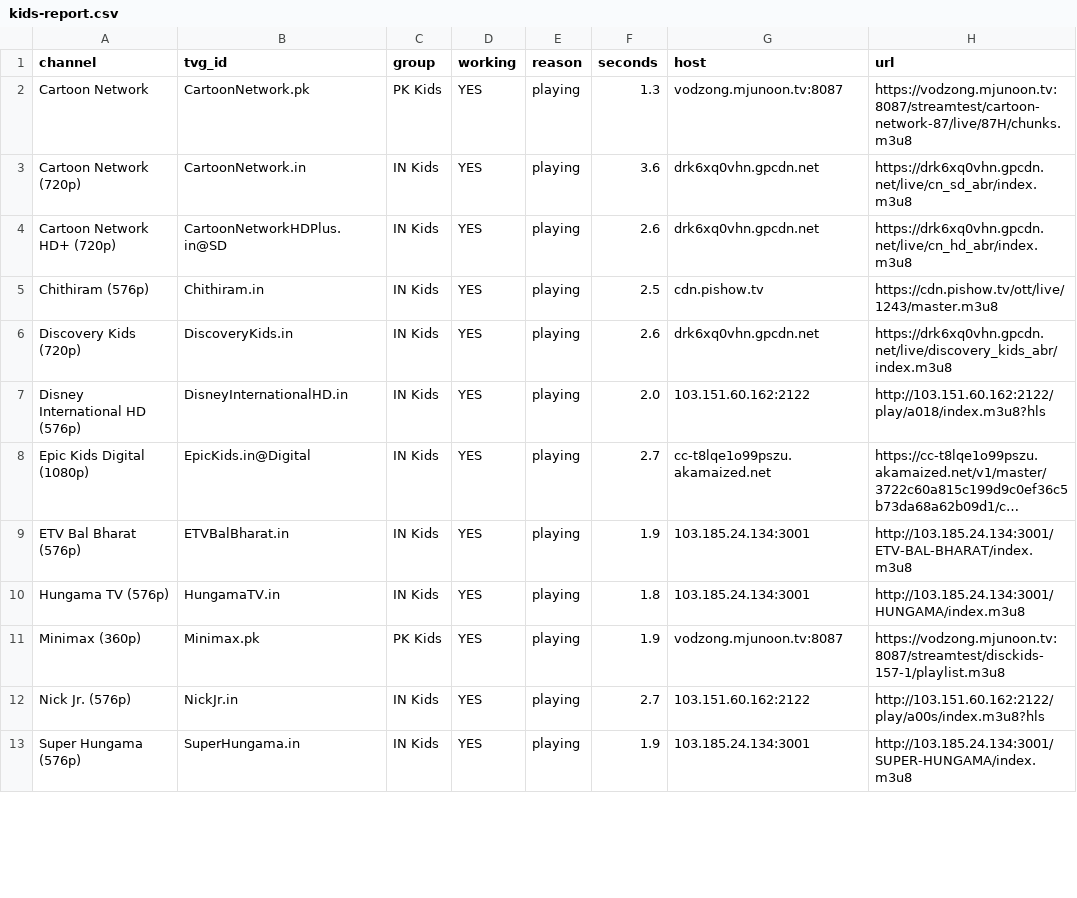
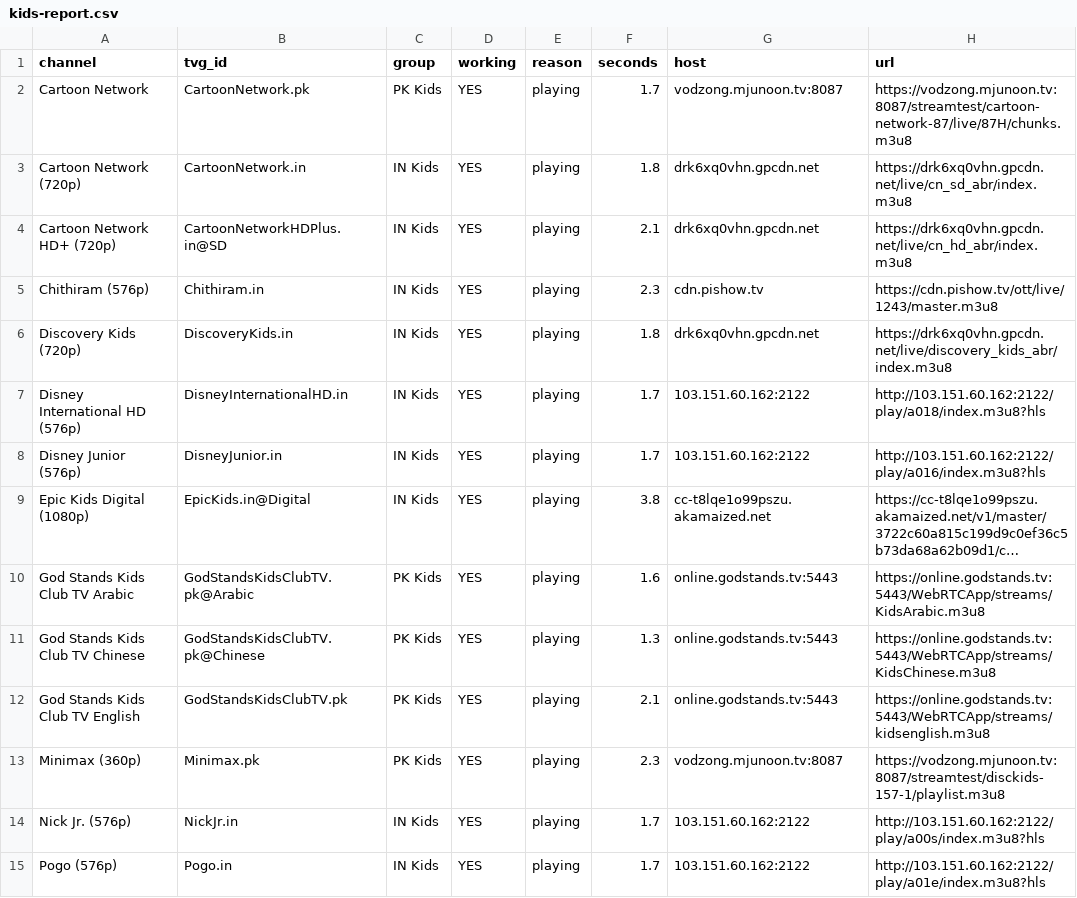
Before and after one commit to Inam321/tv, a CSV file: reports/kids-report.csv, drawn as a sheet; only a part is shown; long unchanged cells end in …; removed rows and columns are numbered as before the commit, all else as after; the diff covers the shown part only; the diff names each change by its address in the sheet, - before the commit and + after, or states it on an @@ line.

```diff
--- a/reports/kids-report.csv
+++ b/reports/kids-report.csv
-F2 (seconds): 1.3
+F2 (seconds): 1.7
-F3 (seconds): 3.6
+F3 (seconds): 1.8
-F4 (seconds): 2.6
+F4 (seconds): 2.1
-F5 (seconds): 2.5
+F5 (seconds): 2.3
-F6 (seconds): 2.6
+F6 (seconds): 1.8
-F7 (seconds): 2.0
+F7 (seconds): 1.7
+row 8: Disney Junior (576p) | DisneyJunior.in | IN Kids | YES | playing | 1.7 | 103.151.60.162:2122 | http://103.151.60.162:2122/play/a016/index.m3u8?hls
-F9 (seconds): 2.7
+F9 (seconds): 3.8
-row 9: ETV Bal Bharat (576p) | ETVBalBharat.in | IN Kids | YES | playing | 1.9 | 103.185.24.134:3001 | http://103.185.24.134:3001/ETV-BAL-BHARAT/index.m3u8
-row 10: Hungama TV (576p) | HungamaTV.in | IN Kids | YES | playing | 1.8 | 103.185.24.134:3001 | http://103.185.24.134:3001/HUNGAMA/index.m3u8
+row 10: God Stands Kids Club TV Arabic | GodStandsKidsClubTV.pk@Arabic | PK Kids | YES | playing | 1.6 | online.godstands.tv:5443 | https://online.godstands.tv:5443/WebRTCApp/streams/KidsArabic.m3u8
+row 11: God Stands Kids Club TV Chinese | GodStandsKidsClubTV.pk@Chinese | PK Kids | YES | playing | 1.3 | online.godstands.tv:5443 | https://online.godstands.tv:5443/WebRTCApp/streams/KidsChinese.m3u8
+row 12: God Stands Kids Club TV English | GodStandsKidsClubTV.pk | PK Kids | YES | playing | 2.1 | online.godstands.tv:5443 | https://online.godstands.tv:5443/WebRTCApp/streams/kidsenglish.m3u8
-F13 (seconds): 1.9
+F13 (seconds): 2.3
-F14 (seconds): 2.7
+F14 (seconds): 1.7
-row 13: Super Hungama (576p) | SuperHungama.in | IN Kids | YES | playing | 1.9 | 103.185.24.134:3001 | http://103.185.24.134:3001/SUPER-HUNGAMA/index.m3u8
+row 15: Pogo (576p) | Pogo.in | IN Kids | YES | playing | 1.7 | 103.151.60.162:2122 | http://103.151.60.162:2122/play/a01e/index.m3u8?hls
```
Also changed, not shown: 4 added rows, 5 removed rows and 13 edited cells elsewhere in this file, reports/documentary-report.csv, reports/entertainment-report.csv, 18 other files.
